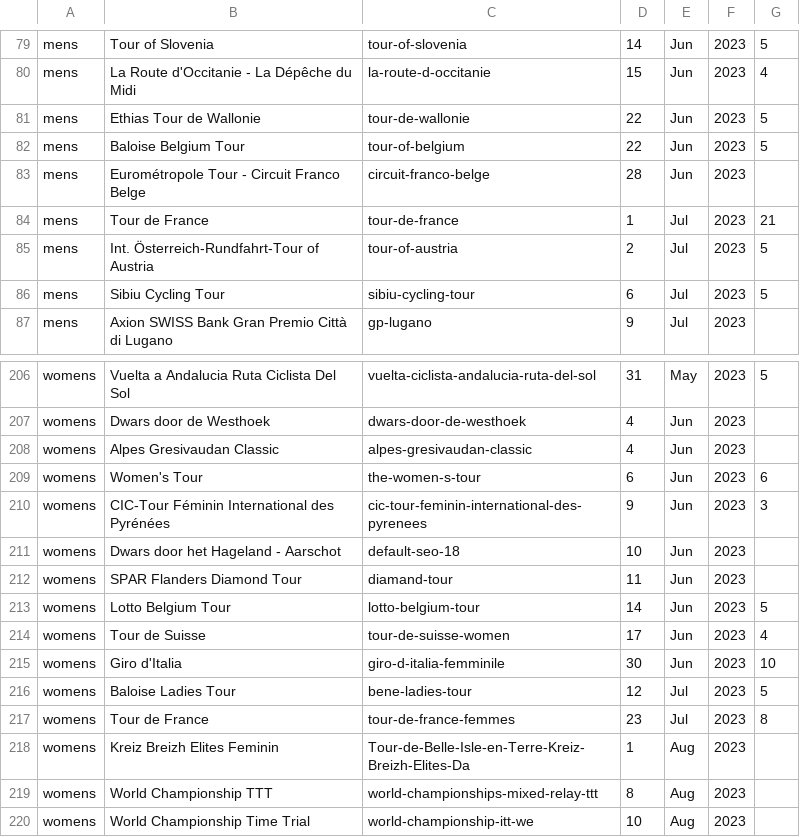
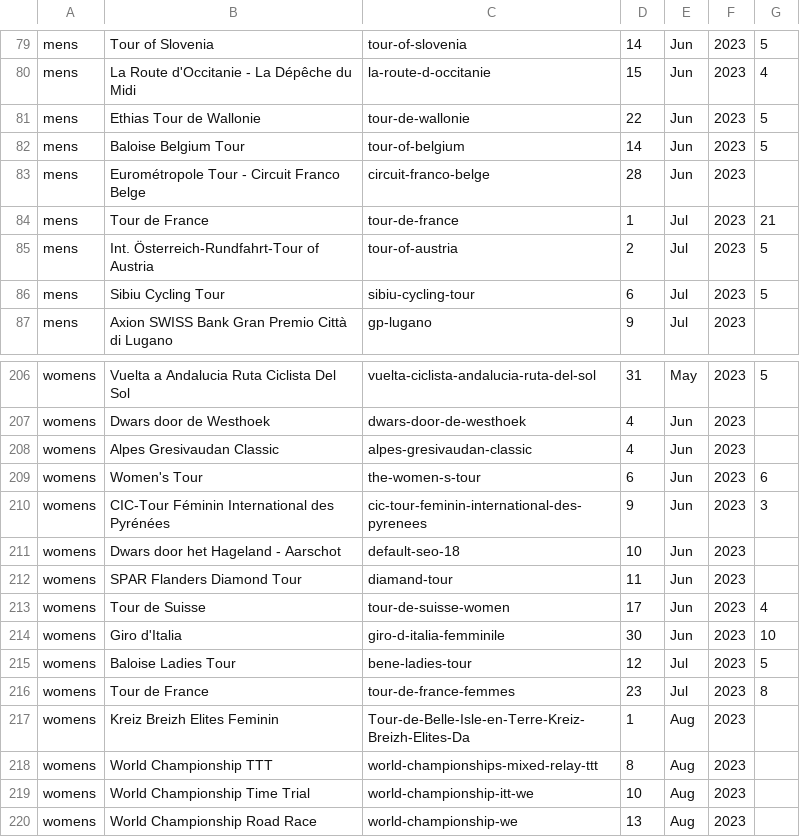
Before and after one commit to mpw5/wheres-my-vds-team, a CSV file: db/seeds/races.csv, drawn as a sheet; only a part is shown, gaps mark what is left out; the shorter side is filled out with more unchanged rows.

Commit message:
fix belgium tour dates

```diff
--- a/db/seeds/races.csv
+++ b/db/seeds/races.csv
@@ -81,3 +81,3 @@ mens,La Route d'Occitanie - La Dépêche du Midi,la-route-d-occitanie,15,Jun,202
 mens,Ethias Tour de Wallonie,tour-de-wallonie,22,Jun,2023,5
-mens,Baloise Belgium Tour,tour-of-belgium,22,Jun,2023,5
+mens,Baloise Belgium Tour,tour-of-belgium,14,Jun,2023,5
 mens,Eurométropole Tour - Circuit Franco Belge,circuit-franco-belge,28,Jun,2023,
@@ -212,3 +212,2 @@ womens,Dwars door het Hageland - Aarschot,default-seo-18,10,Jun,2023,
 womens,SPAR Flanders Diamond Tour,diamand-tour,11,Jun,2023,
-womens,Lotto Belgium Tour,lotto-belgium-tour,14,Jun,2023,5
 womens,Tour de Suisse,tour-de-suisse-women,17,Jun,2023,4
```
